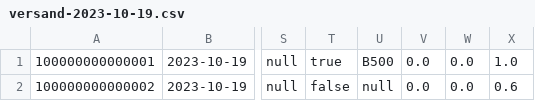
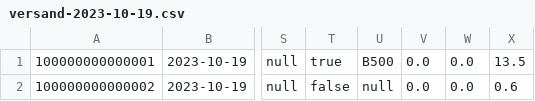
Before and after one commit to Chillboi020/Versand, a CSV file: files/versand-2023-10-19.csv, drawn as a sheet; only a part is shown, gaps mark what is left out; the diff names each change by its address in the sheet, - before the commit and + after, or states it on an @@ line.

Commit message:
Versand: kleine Fehlerbehebungen

```diff
--- a/files/versand-2023-10-19.csv
+++ b/files/versand-2023-10-19.csv
-X1: 1.0
+X1: 13.5
```
Also changed, not shown: 1 other file.
